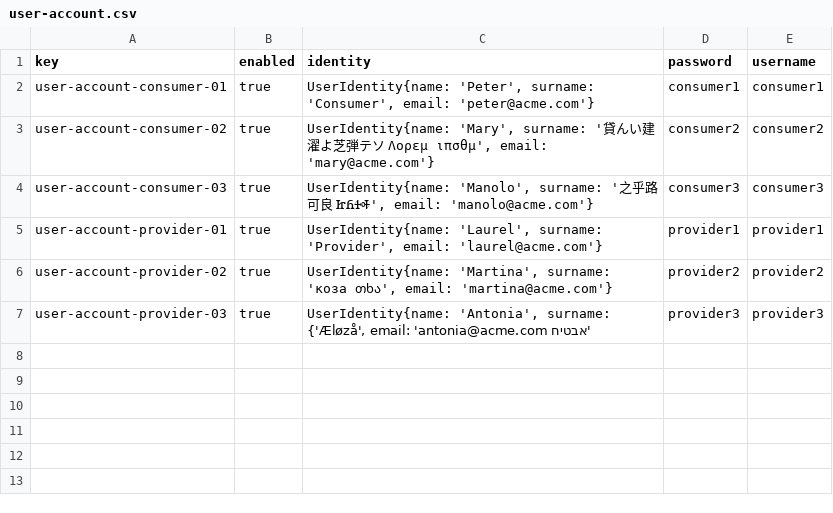
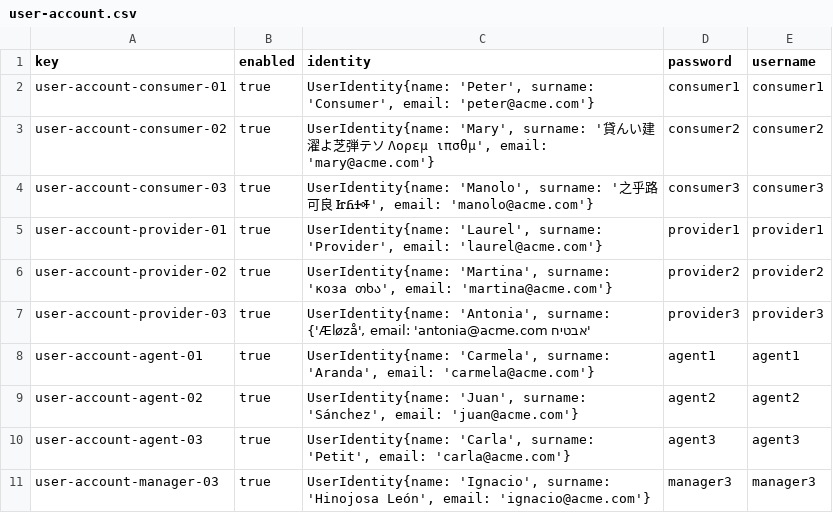
Before and after one commit to DP2-2025-C1-040/Acme-ANS, a CSV file: src/main/resources/WEB-INF/data/sample/user-account.csv, drawn as a sheet.

Commit message:
añadir data agent

```diff
--- a/src/main/resources/WEB-INF/data/sample/user-account.csv
+++ b/src/main/resources/WEB-INF/data/sample/user-account.csv
@@ -7 +7,5 @@ user-account-provider-02,true,"UserIdentity{name: 'Martina', surname: 'коза
 user-account-provider-03,true,"UserIdentity{name: 'Antonia', surname: 'אבטיח Æløzå', email: 'antonia@acme.com'}",provider3,provider3
+user-account-agent-01,true,"UserIdentity{name: 'Carmela', surname: 'Aranda', email: 'carmela@acme.com'}",agent1,agent1
+user-account-agent-02,true,"UserIdentity{name: 'Juan', surname: 'Sánchez', email: 'juan@acme.com'}",agent2,agent2
+user-account-agent-03,true,"UserIdentity{name: 'Carla', surname: 'Petit', email: 'carla@acme.com'}",agent3,agent3
+user-account-manager-03,true,"UserIdentity{name: 'Ignacio', surname: 'Hinojosa León', email: 'ignacio@acme.com'}",manager3,manager3
```
Also changed, not shown: 1 other file.
